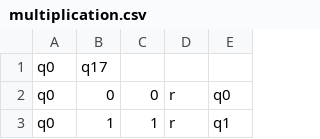
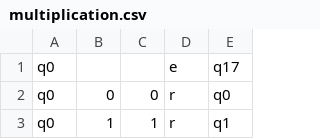
Before and after one commit to jan-kr/UniversalTuringMachine, a CSV file: app/src/main/resources/multiplication.csv, drawn as a sheet; only a part is shown; removed rows and columns are numbered as before the commit, all else as after; the diff names each change by its address in the sheet, - before the commit and + after, or states it on an @@ line.

Commit message:
V10 - refactored TransitionImporter, added method to print the transition table and transition csv for subtraction.

```diff
--- a/app/src/main/resources/multiplication.csv
+++ b/app/src/main/resources/multiplication.csv
-row 1: q0 | q17
+row 1: q0 |  |  | e | q17
```
Also changed, not shown: 5 other files.
